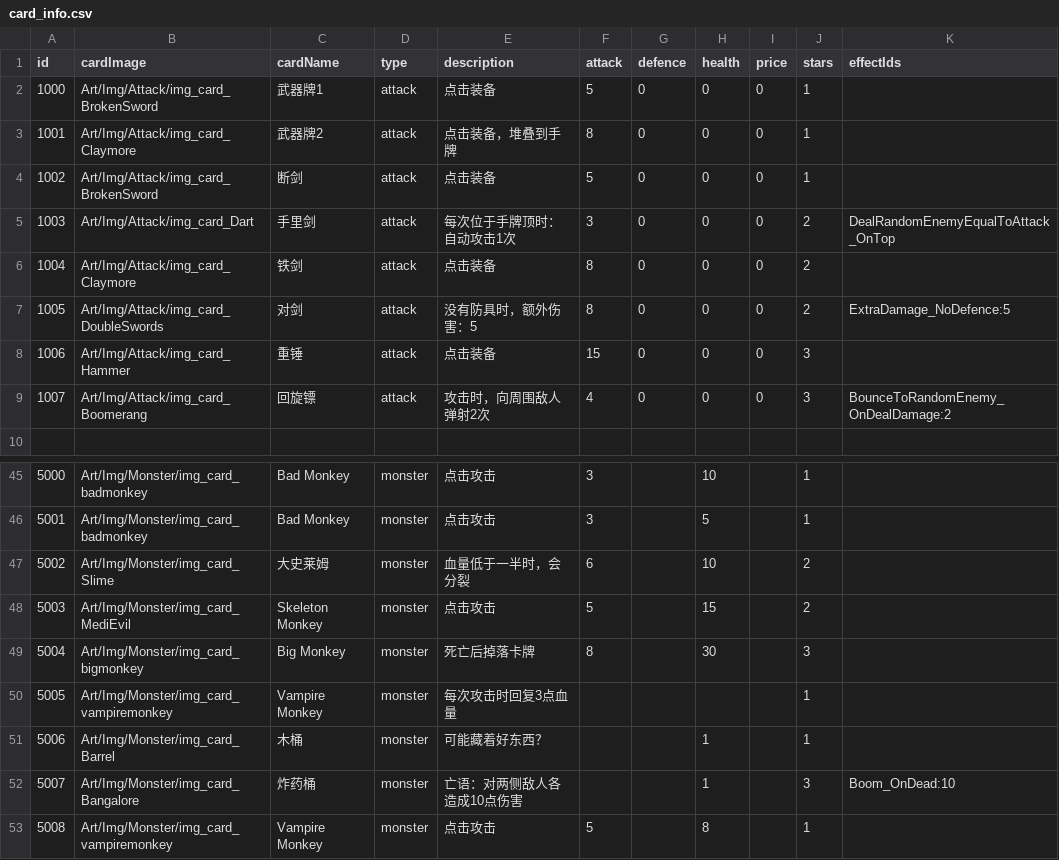
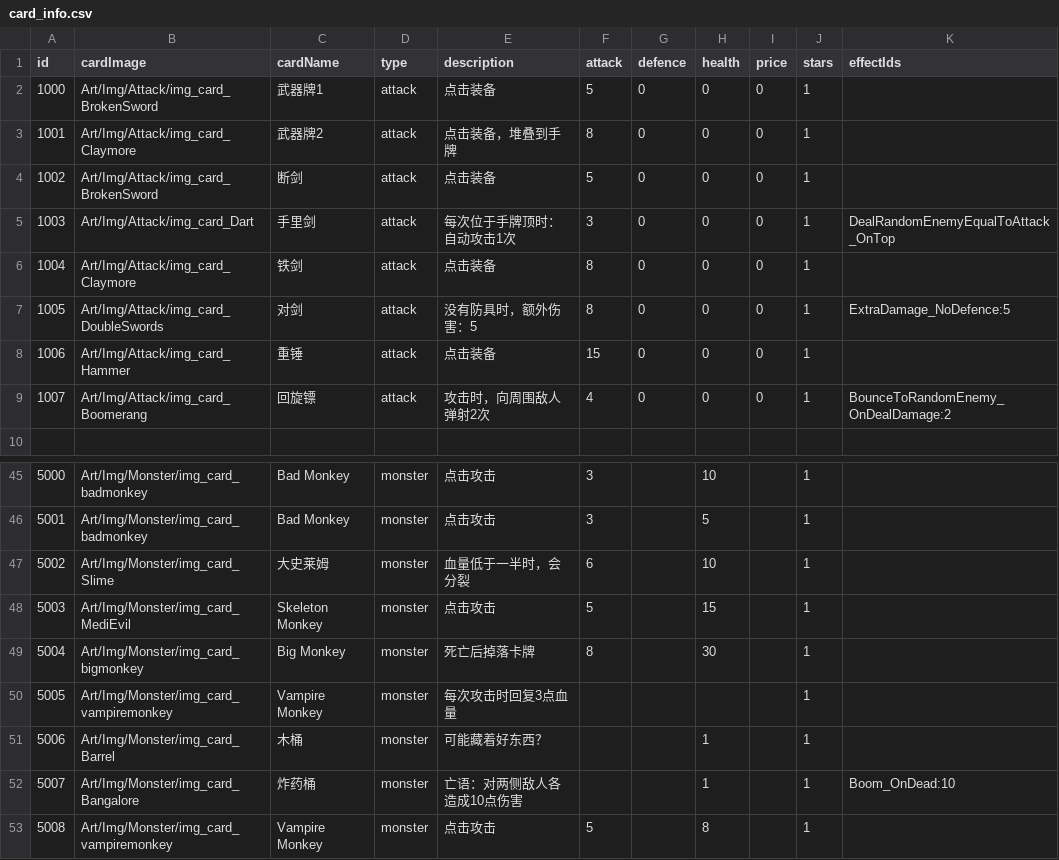
Before and after one commit to Nancobamboo/joeys-nightmare-2, a CSV file: joey2/Assets/Resources/Data/card_info.csv, drawn as a sheet; only a part is shown, gaps mark what is left out; the diff covers the shown part only.

```diff
--- a/joey2/Assets/Resources/Data/card_info.csv
+++ b/joey2/Assets/Resources/Data/card_info.csv
@@ -4,7 +4,7 @@
 1002,Art/Img/Attack/img_card_BrokenSword,断剑   ,attack,点击装备,5,0,0,0,1,
-1003,Art/Img/Attack/img_card_Dart,手里剑        ,attack,每次位于手牌顶时：自动攻击1次,3,0,0,0,2,DealRandomEnemyEqualToAttack_OnTop
-1004,Art/Img/Attack/img_card_Claymore,铁剑        ,attack,点击装备,8,0,0,0,2,
-1005,Art/Img/Attack/img_card_DoubleSwords,对剑,attack,没有防具时，额外伤害：5 ,8,0,0,0,2,ExtraDamage_NoDefence:5
-1006,Art/Img/Attack/img_card_Hammer,重锤        ,attack,点击装备,15,0,0,0,3,
-1007,Art/Img/Attack/img_card_Boomerang,回旋镖       ,attack,攻击时，向周围敌人弹射2次,4,0,0,0,3,BounceToRandomEnemy_OnDealDamage:2
+1003,Art/Img/Attack/img_card_Dart,手里剑        ,attack,每次位于手牌顶时：自动攻击1次,3,0,0,0,1,DealRandomEnemyEqualToAttack_OnTop
+1004,Art/Img/Attack/img_card_Claymore,铁剑        ,attack,点击装备,8,0,0,0,1,
+1005,Art/Img/Attack/img_card_DoubleSwords,对剑,attack,没有防具时，额外伤害：5 ,8,0,0,0,1,ExtraDamage_NoDefence:5
+1006,Art/Img/Attack/img_card_Hammer,重锤        ,attack,点击装备,15,0,0,0,1,
+1007,Art/Img/Attack/img_card_Boomerang,回旋镖       ,attack,攻击时，向周围敌人弹射2次,4,0,0,0,1,BounceToRandomEnemy_OnDealDamage:2
 ,,,,,,,,,,
@@ -46,8 +46,8 @@
 5001,Art/Img/Monster/img_card_badmonkey,Bad Monkey,monster      ,点击攻击,3,,5,,1,
-5002,Art/Img/Monster/img_card_Slime,大史莱姆,monster      ,血量低于一半时，会分裂,6,,10,,2,
-5003,Art/Img/Monster/img_card_MediEvil,Skeleton Monkey,monster      ,点击攻击,5,,15,,2,
-5004,Art/Img/Monster/img_card_bigmonkey,Big Monkey,monster      ,死亡后掉落卡牌,8,,30,,3,
+5002,Art/Img/Monster/img_card_Slime,大史莱姆,monster      ,血量低于一半时，会分裂,6,,10,,1,
+5003,Art/Img/Monster/img_card_MediEvil,Skeleton Monkey,monster      ,点击攻击,5,,15,,1,
+5004,Art/Img/Monster/img_card_bigmonkey,Big Monkey,monster      ,死亡后掉落卡牌,8,,30,,1,
 5005,Art/Img/Monster/img_card_vampiremonkey,Vampire Monkey,monster      ,每次攻击时回复3点血量,,,,,1,
 5006,Art/Img/Monster/img_card_Barrel,木桶,monster,可能藏着好东西？,,,1,,1,
-5007,Art/Img/Monster/img_card_Bangalore,炸药桶,monster,亡语：对两侧敌人各造成10点伤害,,,1,,3,Boom_OnDead:10
+5007,Art/Img/Monster/img_card_Bangalore,炸药桶,monster,亡语：对两侧敌人各造成10点伤害,,,1,,1,Boom_OnDead:10
 5008,Art/Img/Monster/img_card_vampiremonkey,Vampire Monkey,monster      ,点击攻击,5,,8,,1,
```
Also changed, not shown: 11 edited cells elsewhere in this file, 4 other files.
